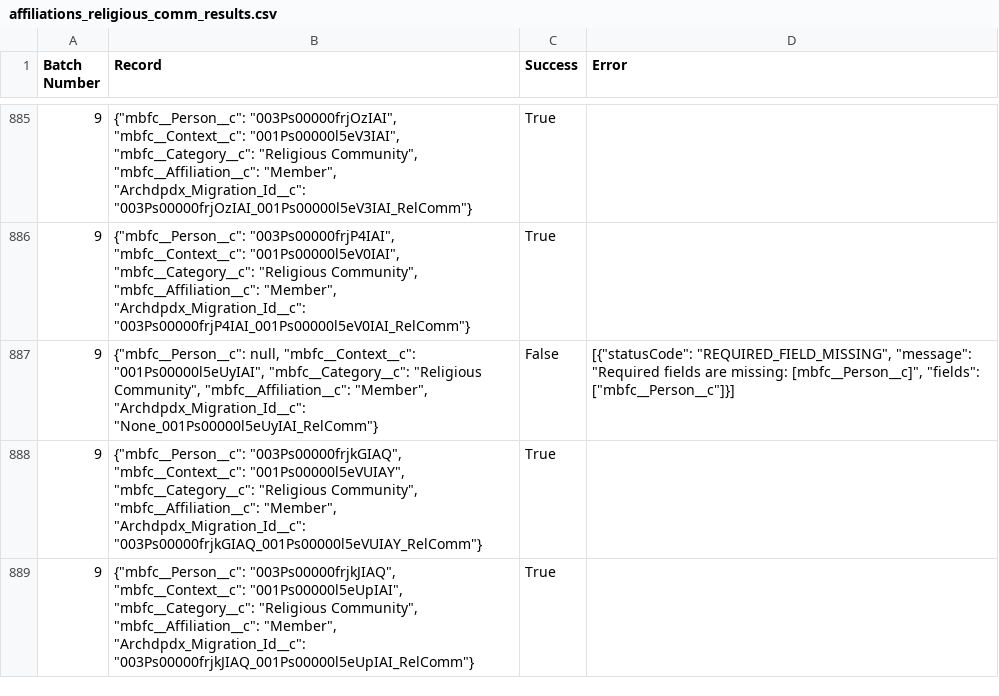
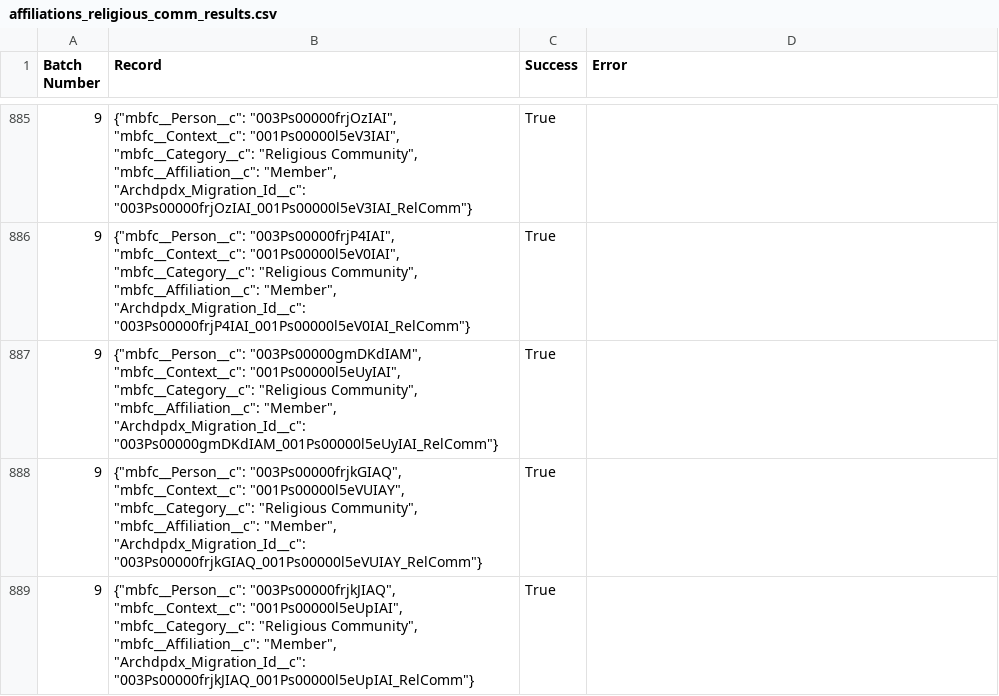
Before and after one commit to Cath-Strategic-Tech/adpdx_etl, a CSV file: results_files/affiliations_religious_comm_results.csv, drawn as a sheet; only a part is shown, gaps mark what is left out; removed rows and columns are numbered as before the commit, all else as after; the diff covers the shown part only; the diff names each change by its address in the sheet, - before the commit and + after, or states it on an @@ line.

```diff
--- a/results_files/affiliations_religious_comm_results.csv
+++ b/results_files/affiliations_religious_comm_results.csv
-row 887: 9 | {"mbfc__Person__c": null, "mbfc__Context__c": "001Ps00000l5eUyIAI", "mbfc__Category__c": "Religious Community", "mbfc__Affiliation__c": "Member", "Archdpdx_Migration_Id__c": "None_001Ps00000l5eUyIAI_RelComm"} | False | [{"statusCode": "REQUIRED_FIELD_MISSING", "message": "Required fields are missing: [mbfc__Person__c]", "fields": ["mbfc__Person__c"]}]
+row 887: 9 | {"mbfc__Person__c": "003Ps00000gmDKdIAM", "mbfc__Context__c": "001Ps00000l5eUyIAI", "mbfc__Category__c": "Religious Community", "mbfc__Affiliation__c": "Member", "Archdpdx_Migration_Id__c": "003Ps00000gmDKdIAM_001Ps00000l5eUyIAI_RelComm"} | True
```
Also changed, not shown: 5 added rows and 5 removed rows elsewhere in this file, results_files/accounts_results.csv, results_files/religious_comm_results.csv, 17 other files.
